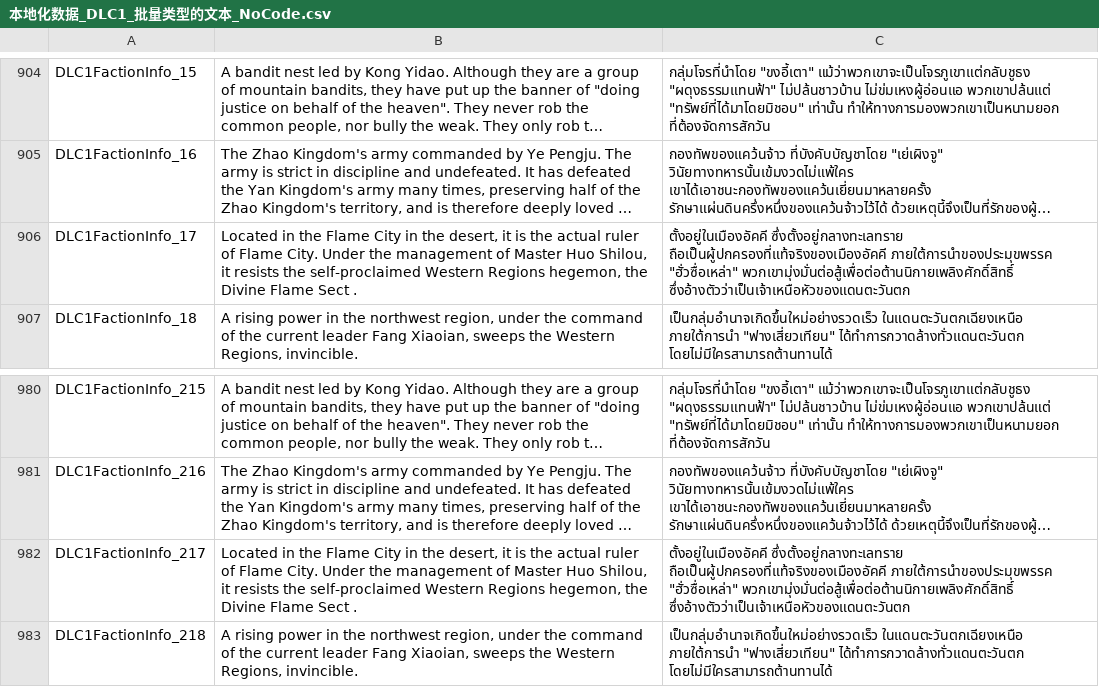
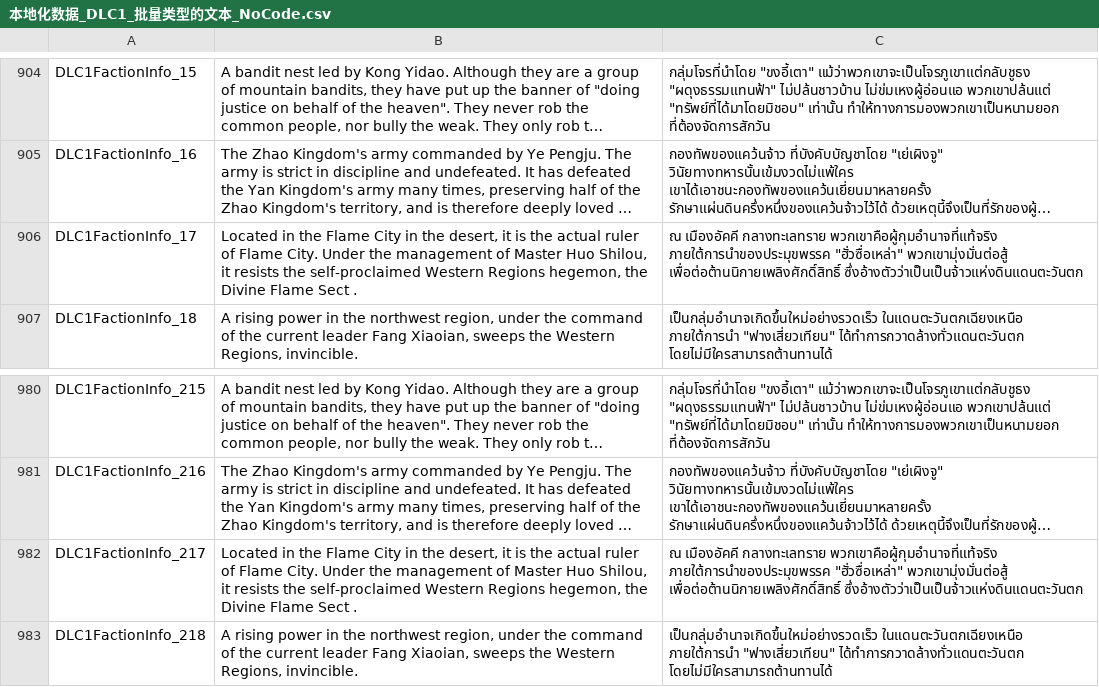
Before and after one commit to 1ookilo/WulinSH-TH, a CSV file: WulinPy/GenerateCSVtoXSLX/csv_input/本地化数据_DLC1_批量类型的文本_NoCode.csv, drawn as a sheet; only a part is shown, gaps mark what is left out; long unchanged cells end in …; the diff names each change by its address in the sheet, - before the commit and + after, or states it on an @@ line.

```diff
--- a/WulinPy/GenerateCSVtoXSLX/csv_input/本地化数据_DLC1_批量类型的文本_NoCode.csv
+++ b/WulinPy/GenerateCSVtoXSLX/csv_input/本地化数据_DLC1_批量类型的文本_NoCode.csv
-C906: ตั้งอยู่ในเมืองอัคคี ซึ่งตั้งอยู่กลางทะเลทราย ถือเป็นผู้ปกครองที่แท้จริงของเมืองอัคคี ภายใต้การนำของประมุขพรรค "ฮั่วซื่อเหล่า" พวกเขามุ่งมั่นต่อสู้เพื่อต่อต้านนิกายเพลิงศักดิ์สิทธิ์ ซึ่งอ้างตัวว่าเป็นเจ้าเหนือหัวของแดนตะวันตก
+C906: ณ เมืองอัคคี กลางทะเลทราย พวกเขาคือผู้กุมอำนาจที่แท้จริง ภายใต้การนำของประมุขพรรค "ฮั่วซื่อเหล่า" พวกเขามุ่งมั่นต่อสู้ เพื่อต่อต้านนิกายเพลิงศักดิ์สิทธิ์ ซึ่งอ้างตัวว่าเป็นเป็นจ้าวแห่งดินแดนตะวันตก
-C982: ตั้งอยู่ในเมืองอัคคี ซึ่งตั้งอยู่กลางทะเลทราย ถือเป็นผู้ปกครองที่แท้จริงของเมืองอัคคี ภายใต้การนำของประมุขพรรค "ฮั่วซื่อเหล่า" พวกเขามุ่งมั่นต่อสู้เพื่อต่อต้านนิกายเพลิงศักดิ์สิทธิ์ ซึ่งอ้างตัวว่าเป็นเจ้าเหนือหัวของแดนตะวันตก
+C982: ณ เมืองอัคคี กลางทะเลทราย พวกเขาคือผู้กุมอำนาจที่แท้จริง ภายใต้การนำของประมุขพรรค "ฮั่วซื่อเหล่า" พวกเขามุ่งมั่นต่อสู้ เพื่อต่อต้านนิกายเพลิงศักดิ์สิทธิ์ ซึ่งอ้างตัวว่าเป็นเป็นจ้าวแห่งดินแดนตะวันตก
```
Also changed, not shown: WulinPy/GenerateCSVtoXSLX/csv_input/本地化数据_事件_syy_2024年12月18日.csv, WulinPy/GenerateCSVtoXSLX/csv_input/本地化数据_事件_zq.csv, 11 other files.
